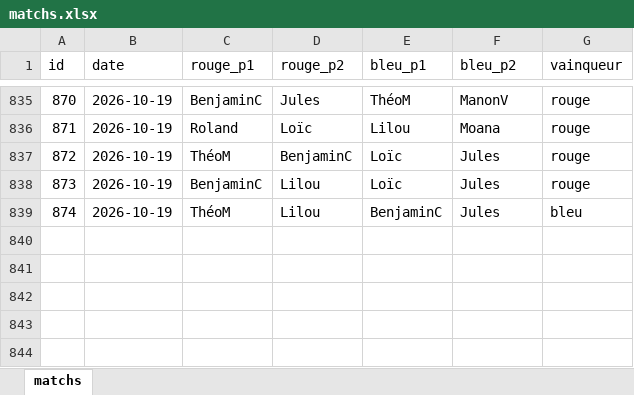
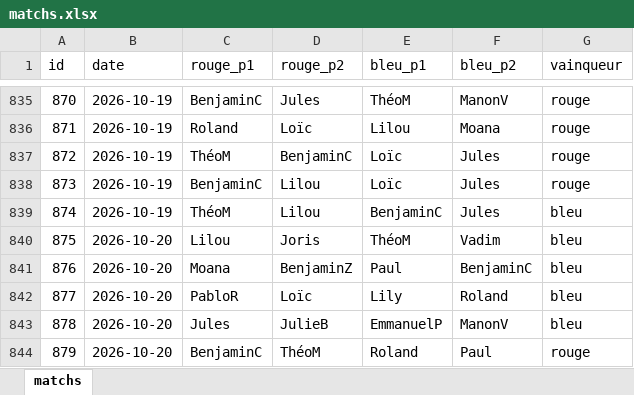
Before and after one commit to CBGP-activities/Foosball, an Excel workbook: data/matchs.xlsx, sheet matchs, drawn as a sheet; only a part is shown, gaps mark what is left out; values as stored, in another font and other column widths than the file's, no borders; the diff names each change by its address in the sheet, - before the commit and + after, or states it on an @@ line.

```diff
--- a/data/matchs.xlsx (sheet matchs)
+++ b/data/matchs.xlsx (sheet matchs)
+row 840: 875 | 2026-10-20 | Lilou | Joris | ThéoM | Vadim | bleu
+row 841: 876 | 2026-10-20 | Moana | BenjaminZ | Paul | BenjaminC | bleu
+row 842: 877 | 2026-10-20 | PabloR | Loïc | Lily | Roland | bleu
+row 843: 878 | 2026-10-20 | Jules | JulieB | EmmanuelP | ManonV | bleu
+row 844: 879 | 2026-10-20 | BenjaminC | ThéoM | Roland | Paul | rouge
```
Also changed, not shown: 14 other files.
